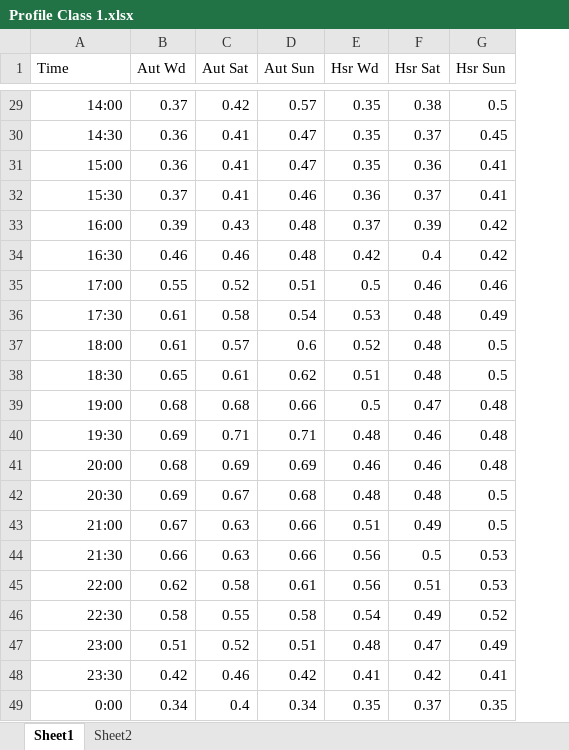
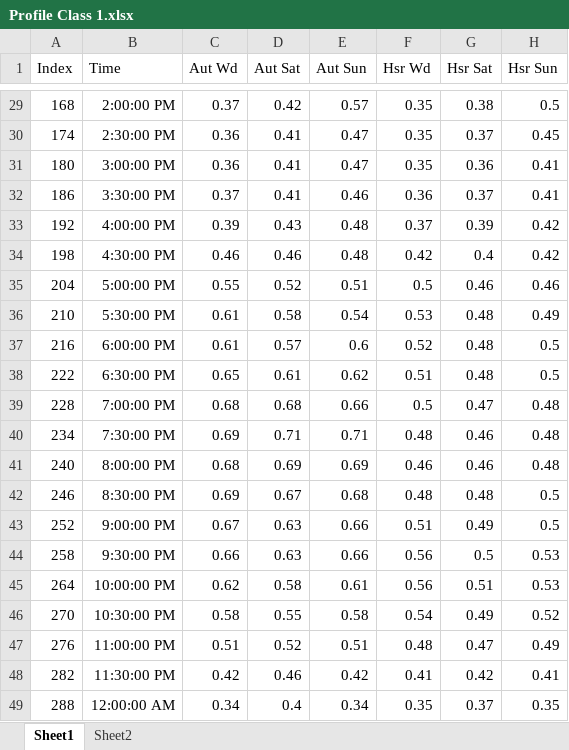
Before and after one commit to KMelville777/Design_Project_4, an Excel workbook: Profile Class 1.xlsx, sheet Sheet1, drawn as a sheet; only a part is shown, gaps mark what is left out; values as stored, in another font and other column widths than the file's, no borders; addresses are those after the commit; the diff covers the shown part only; the diff names each change by its address in the sheet, - before the commit and + after, or states it on an @@ line.

```diff
--- a/Profile Class 1.xlsx (sheet Sheet1)
+++ b/Profile Class 1.xlsx (sheet Sheet1)
+column A (Index), rows 29-49: 168 | 174 | 180 | 186 | 192 | 198 | 204 | 210 | 216 | 222 | 228 | 234 | 240 | 246 | 252 | 258 | 264 | 270 | 276 | 282 | 288
-B29 (Time): 14:00
+B29 (Time): 2:00:00 PM
-B30 (Time): 14:30
+B30 (Time): 2:30:00 PM
-B31 (Time): 15:00
+B31 (Time): 3:00:00 PM
-B32 (Time): 15:30
+B32 (Time): 3:30:00 PM
-B33 (Time): 16:00
+B33 (Time): 4:00:00 PM
-B34 (Time): 16:30
+B34 (Time): 4:30:00 PM
-B35 (Time): 17:00
+B35 (Time): 5:00:00 PM
-B36 (Time): 17:30
+B36 (Time): 5:30:00 PM
-B37 (Time): 18:00
+B37 (Time): 6:00:00 PM
-B38 (Time): 18:30
+B38 (Time): 6:30:00 PM
-B39 (Time): 19:00
+B39 (Time): 7:00:00 PM
-B40 (Time): 19:30
+B40 (Time): 7:30:00 PM
-B41 (Time): 20:00
+B41 (Time): 8:00:00 PM
-B42 (Time): 20:30
+B42 (Time): 8:30:00 PM
-B43 (Time): 21:00
+B43 (Time): 9:00:00 PM
-B44 (Time): 21:30
+B44 (Time): 9:30:00 PM
-B45 (Time): 22:00
+B45 (Time): 10:00:00 PM
-B46 (Time): 22:30
+B46 (Time): 10:30:00 PM
-B47 (Time): 23:00
+B47 (Time): 11:00:00 PM
-B48 (Time): 23:30
+B48 (Time): 11:30:00 PM
-B49 (Time): 0:00
+B49 (Time): 12:00:00 AM
```
Also changed, not shown: 27 edited cells elsewhere in this sheet, sheet Sheet2.
